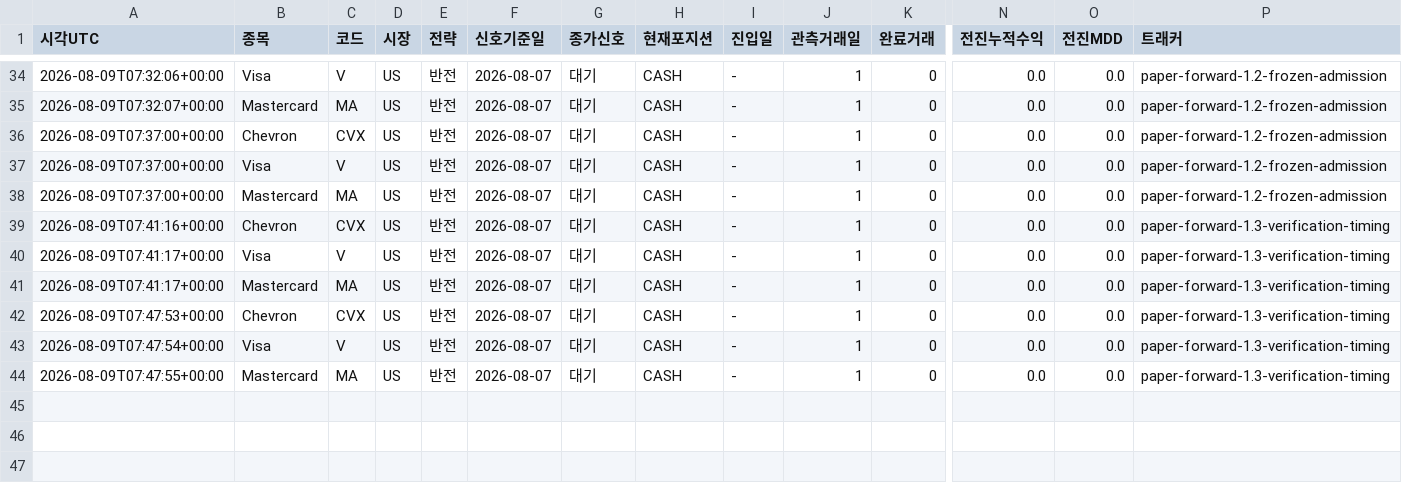
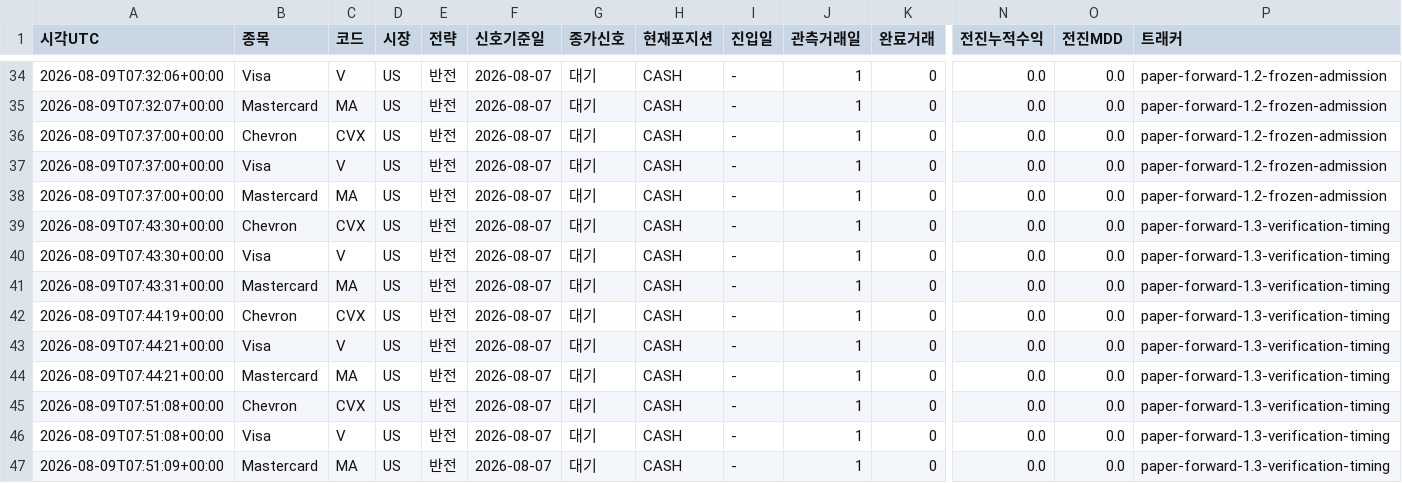
Before and after one commit to dg4200355-arch/apex-ai-trading-bot, a CSV file: reports/paper_forward.csv, drawn as a sheet; only a part is shown, gaps mark what is left out; addresses are those after the commit; rows hold the shown columns only; the diff names each change by its address in the sheet, - before the commit and + after, or states it on an @@ line.

```diff
--- a/reports/paper_forward.csv
+++ b/reports/paper_forward.csv
+row 39: 2026-08-09T07:43:30+00:00 | Chevron | CVX | US | 반전 | 2026-08-07 | 대기 | CASH | - | 1 | 0 | 0.0 | 0.0 | paper-forward-1.3-verification-timing
+row 40: 2026-08-09T07:43:30+00:00 | Visa | V | US | 반전 | 2026-08-07 | 대기 | CASH | - | 1 | 0 | 0.0 | 0.0 | paper-forward-1.3-verification-timing
+row 41: 2026-08-09T07:43:31+00:00 | Mastercard | MA | US | 반전 | 2026-08-07 | 대기 | CASH | - | 1 | 0 | 0.0 | 0.0 | paper-forward-1.3-verification-timing
-A42 (시각UTC): 2026-08-09T07:41:16+00:00
+A42 (시각UTC): 2026-08-09T07:44:19+00:00
-A43:A44 (시각UTC): 2026-08-09T07:41:17+00:00
+A43:A44 (시각UTC): 2026-08-09T07:44:21+00:00
-A45 (시각UTC): 2026-08-09T07:47:53+00:00
+A45 (시각UTC): 2026-08-09T07:51:08+00:00
-A46 (시각UTC): 2026-08-09T07:47:54+00:00
+A46 (시각UTC): 2026-08-09T07:51:08+00:00
-A47 (시각UTC): 2026-08-09T07:47:55+00:00
+A47 (시각UTC): 2026-08-09T07:51:09+00:00
```
Also changed, not shown: reports/latest_confirmation.csv, reports/latest_validation.csv, 2 other files.
